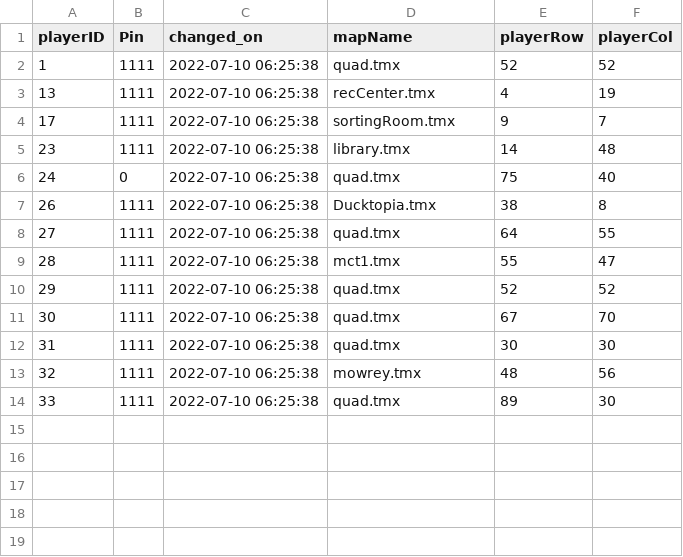
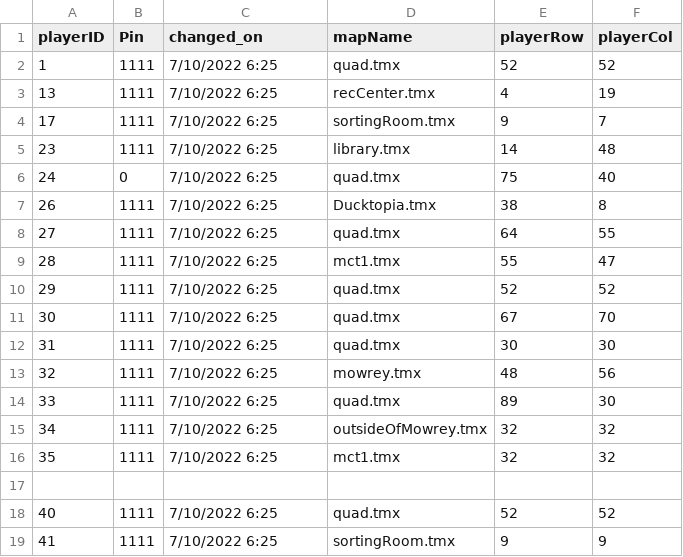
Before and after one commit to brennanmulligan/FreshmanRPGSuite, a CSV file: game_manager/assets/InitialData/PlayerConnection.csv, drawn as a sheet.

```diff
--- a/game_manager/assets/InitialData/PlayerConnection.csv
+++ b/game_manager/assets/InitialData/PlayerConnection.csv
@@ -1,14 +1,19 @@
 playerID,Pin,changed_on,mapName,playerRow,playerCol
-1,1111,2022-07-10 06:25:38,quad.tmx,52,52
-13,1111,2022-07-10 06:25:38,recCenter.tmx,4,19
-17,1111,2022-07-10 06:25:38,sortingRoom.tmx,9,7
-23,1111,2022-07-10 06:25:38,library.tmx,14,48
-24,0,2022-07-10 06:25:38,quad.tmx,75,40
-26,1111,2022-07-10 06:25:38,Ducktopia.tmx,38,8
-27,1111,2022-07-10 06:25:38,quad.tmx,64,55
-28,1111,2022-07-10 06:25:38,mct1.tmx,55,47
-29,1111,2022-07-10 06:25:38,quad.tmx,52,52
-30,1111,2022-07-10 06:25:38,quad.tmx,67,70
-31,1111,2022-07-10 06:25:38,quad.tmx,30,30
-32,1111,2022-07-10 06:25:38,mowrey.tmx,48,56
-33,1111,2022-07-10 06:25:38,quad.tmx,89,30
+1,1111,7/10/2022 6:25,quad.tmx,52,52
+13,1111,7/10/2022 6:25,recCenter.tmx,4,19
+17,1111,7/10/2022 6:25,sortingRoom.tmx,9,7
+23,1111,7/10/2022 6:25,library.tmx,14,48
+24,0,7/10/2022 6:25,quad.tmx,75,40
+26,1111,7/10/2022 6:25,Ducktopia.tmx,38,8
+27,1111,7/10/2022 6:25,quad.tmx,64,55
+28,1111,7/10/2022 6:25,mct1.tmx,55,47
+29,1111,7/10/2022 6:25,quad.tmx,52,52
+30,1111,7/10/2022 6:25,quad.tmx,67,70
+31,1111,7/10/2022 6:25,quad.tmx,30,30
+32,1111,7/10/2022 6:25,mowrey.tmx,48,56
+33,1111,7/10/2022 6:25,quad.tmx,89,30
+34,1111,7/10/2022 6:25,outsideOfMowrey.tmx,32,32
+35,1111,7/10/2022 6:25,mct1.tmx,32,32
+,,,,,
+40,1111,7/10/2022 6:25,quad.tmx,52,52
+41,1111,7/10/2022 6:25,sortingRoom.tmx,9,9
```
Also changed, not shown: game_manager/assets/InitialData/PlayerLogins.csv, game_manager/assets/InitialData/Players.csv, 2 other files.
